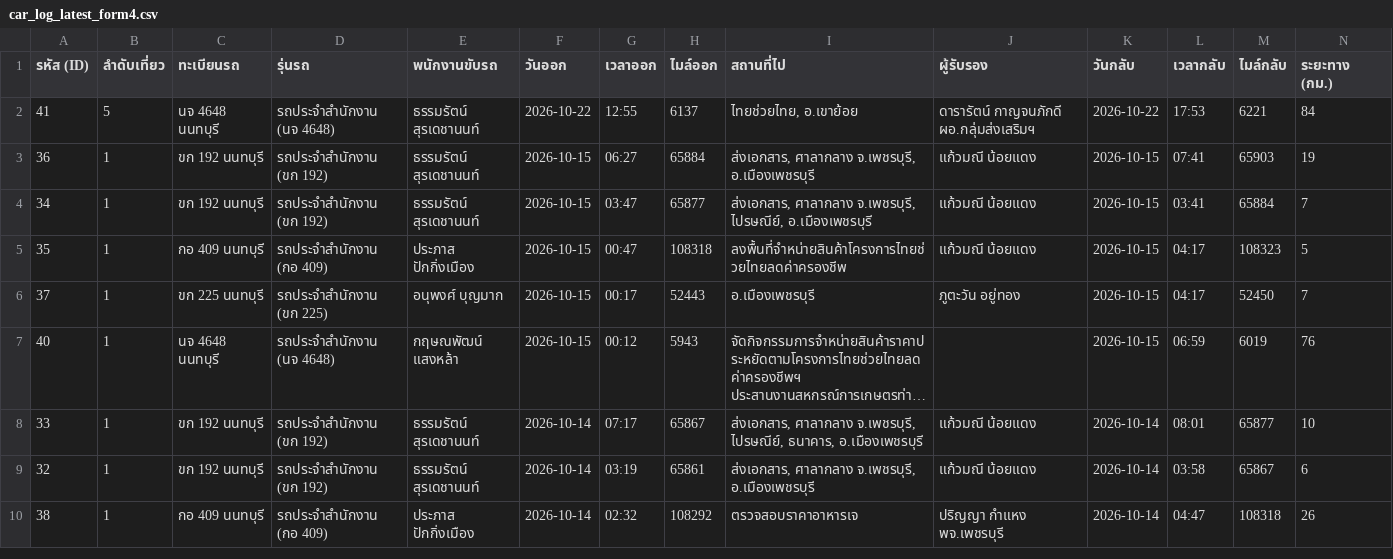
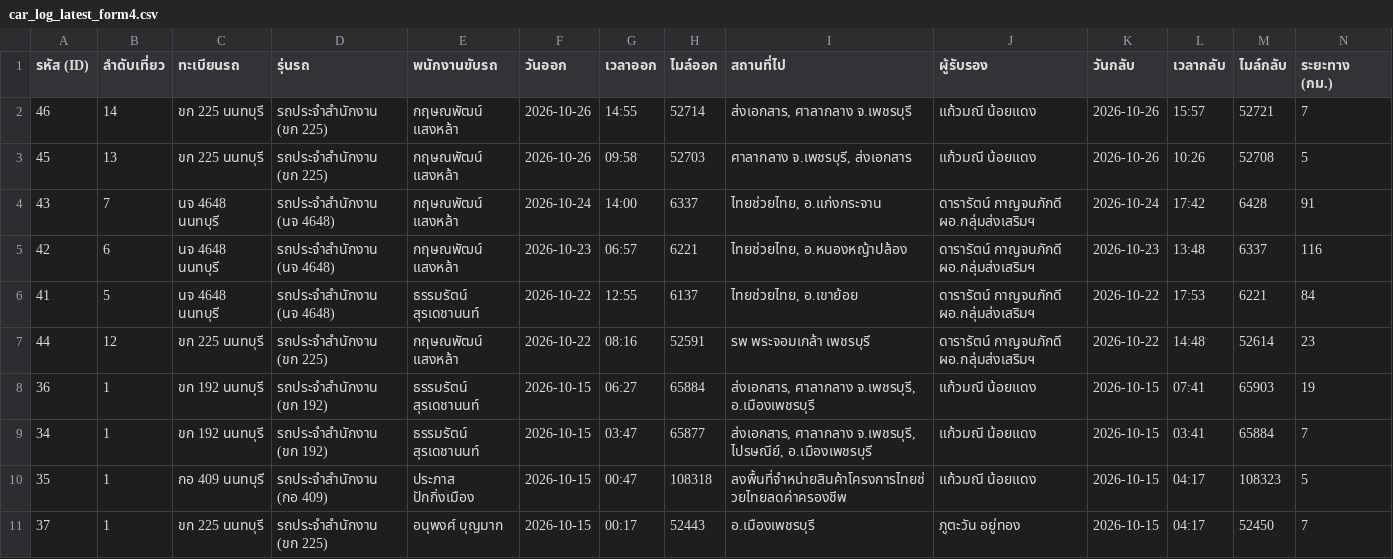
Before and after one commit to pohlor27-cpu/moc-carlog-, a CSV file: static/car_log_latest_form4.csv, drawn as a sheet; only a part is shown; the shorter side is filled out with more unchanged rows; long unchanged cells end in …; rows hold the shown columns only; the diff names each change by its address in the sheet, - before the commit and + after, or states it on an @@ line.

```diff
--- a/static/car_log_latest_form4.csv
+++ b/static/car_log_latest_form4.csv
+row 2: 46 | 14 | ขก 225 นนทบุรี | รถประจำสำนักงาน (ขก 225) | กฤษณพัฒน์ แสงหล้า | 2026-10-26 | 14:55 | 52714 | ส่งเอกสาร, ศาลากลาง จ.เพชรบุรี | แก้วมณี น้อยแดง | 2026-10-26 | 15:57 | 52721 | 7
+row 3: 45 | 13 | ขก 225 นนทบุรี | รถประจำสำนักงาน (ขก 225) | กฤษณพัฒน์ แสงหล้า | 2026-10-26 | 09:58 | 52703 | ศาลากลาง จ.เพชรบุรี, ส่งเอกสาร | แก้วมณี น้อยแดง | 2026-10-26 | 10:26 | 52708 | 5
+row 4: 43 | 7 | นจ 4648 นนทบุรี | รถประจำสำนักงาน (นจ 4648) | กฤษณพัฒน์ แสงหล้า | 2026-10-24 | 14:00 | 6337 | ไทยช่วยไทย, อ.แก่งกระจาน | ดารารัตน์ กาญจนภักดี ผอ.กลุ่มส่งเสริมฯ | 2026-10-24 | 17:42 | 6428 | 91
+row 5: 42 | 6 | นจ 4648 นนทบุรี | รถประจำสำนักงาน (นจ 4648) | กฤษณพัฒน์ แสงหล้า | 2026-10-23 | 06:57 | 6221 | ไทยช่วยไทย, อ.หนองหญ้าปล้อง | ดารารัตน์ กาญจนภักดี ผอ.กลุ่มส่งเสริมฯ | 2026-10-23 | 13:48 | 6337 | 116
+row 7: 44 | 12 | ขก 225 นนทบุรี | รถประจำสำนักงาน (ขก 225) | กฤษณพัฒน์ แสงหล้า | 2026-10-22 | 08:16 | 52591 | รพ พระจอมเกล้า เพชรบุรี | ดารารัตน์ กาญจนภักดี ผอ.กลุ่มส่งเสริมฯ | 2026-10-22 | 14:48 | 52614 | 23
```
Also changed, not shown: 2 other files.
